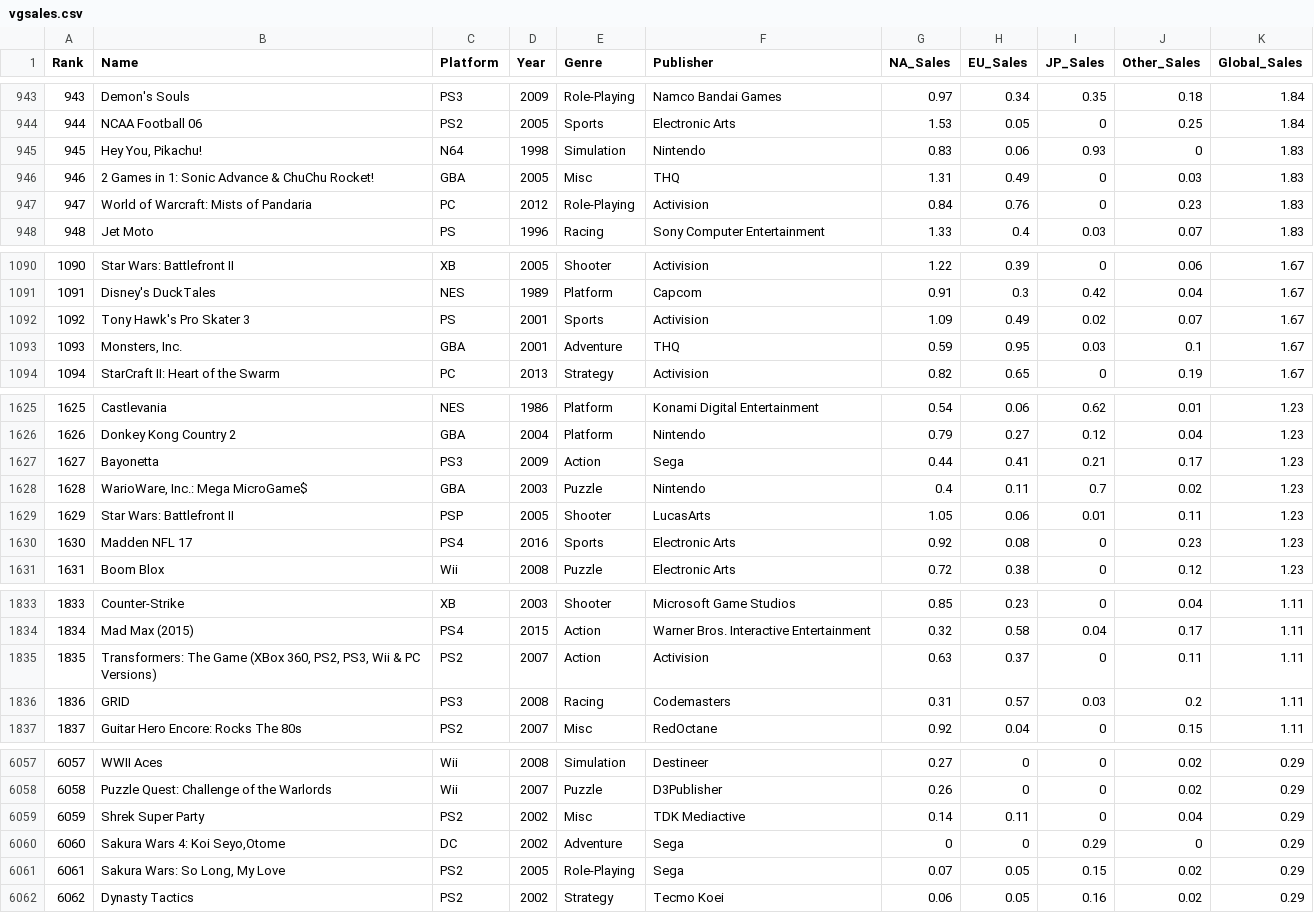
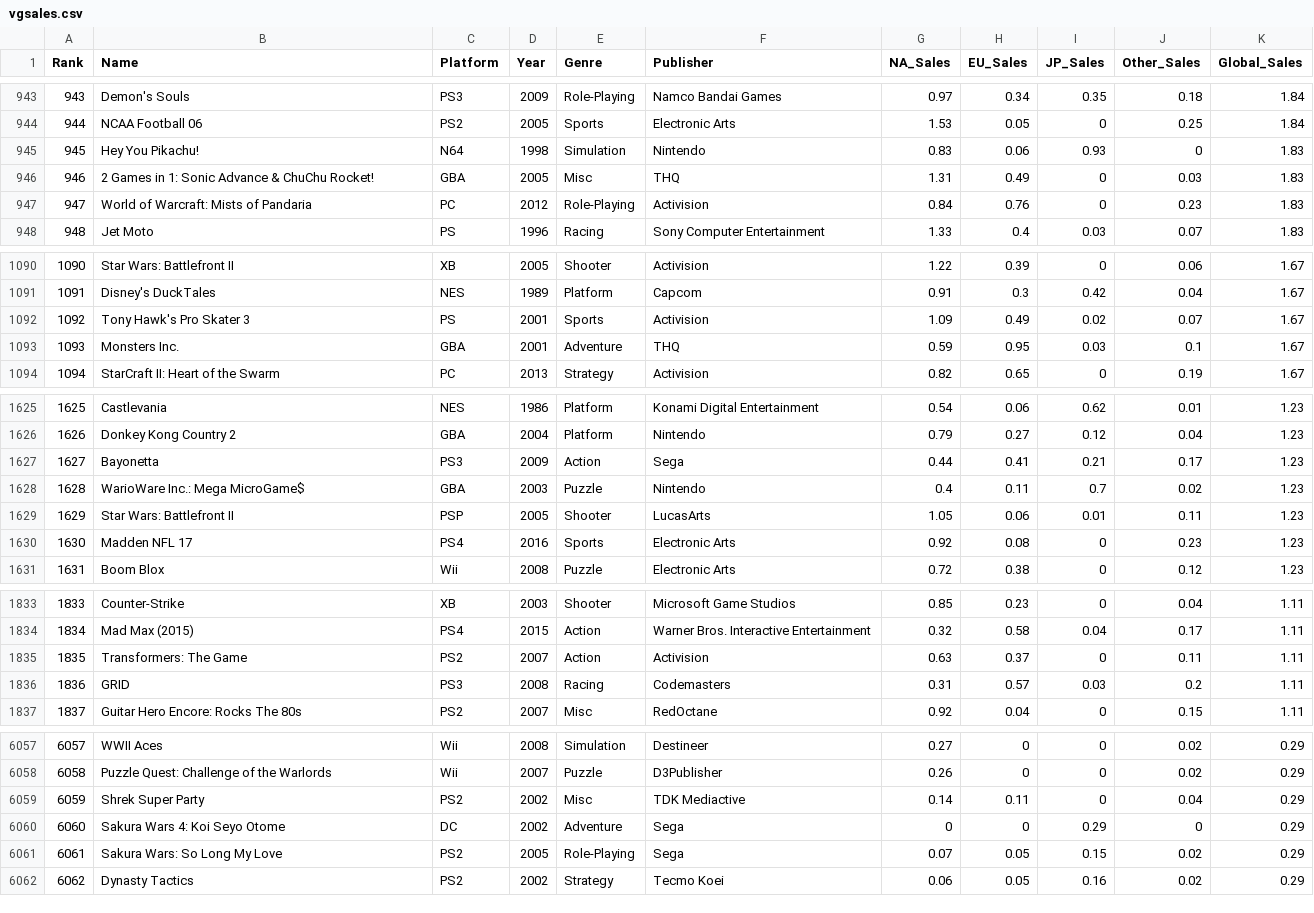
Before and after one commit to TheLobster1/Algorithms-Team-JAR, a CSV file: out/production/Algorithms-Team-JAR/vgsales.csv, drawn as a sheet; only a part is shown, gaps mark what is left out; the diff covers the shown part only.

```diff
--- a/out/production/Algorithms-Team-JAR/vgsales.csv
+++ b/out/production/Algorithms-Team-JAR/vgsales.csv
@@ -944,3 +944,3 @@ Rank,Name,Platform,Year,Genre,Publisher,NA_Sales,EU_Sales,JP_Sales,Other_Sales,G
 944,NCAA Football 06,PS2,2005,Sports,Electronic Arts,1.53,0.05,0,0.25,1.84
-945,"Hey You, Pikachu!",N64,1998,Simulation,Nintendo,0.83,0.06,0.93,0,1.83
+945,"Hey You Pikachu!",N64,1998,Simulation,Nintendo,0.83,0.06,0.93,0,1.83
 946,2 Games in 1: Sonic Advance & ChuChu Rocket!,GBA,2005,Misc,THQ,1.31,0.49,0,0.03,1.83
@@ -1092,3 +1092,3 @@ Rank,Name,Platform,Year,Genre,Publisher,NA_Sales,EU_Sales,JP_Sales,Other_Sales,G
 1092,Tony Hawk's Pro Skater 3,PS,2001,Sports,Activision,1.09,0.49,0.02,0.07,1.67
-1093,"Monsters, Inc.",GBA,2001,Adventure,THQ,0.59,0.95,0.03,0.1,1.67
+1093,"Monsters Inc.",GBA,2001,Adventure,THQ,0.59,0.95,0.03,0.1,1.67
 1094,StarCraft II: Heart of the Swarm,PC,2013,Strategy,Activision,0.82,0.65,0,0.19,1.67
@@ -1627,3 +1627,3 @@ Rank,Name,Platform,Year,Genre,Publisher,NA_Sales,EU_Sales,JP_Sales,Other_Sales,G
 1627,Bayonetta,PS3,2009,Action,Sega,0.44,0.41,0.21,0.17,1.23
-1628,"WarioWare, Inc.: Mega MicroGame$",GBA,2003,Puzzle,Nintendo,0.4,0.11,0.7,0.02,1.23
+1628,"WarioWare Inc.: Mega MicroGame$",GBA,2003,Puzzle,Nintendo,0.4,0.11,0.7,0.02,1.23
 1629,Star Wars: Battlefront II,PSP,2005,Shooter,LucasArts,1.05,0.06,0.01,0.11,1.23
@@ -1834,3 +1834,3 @@ Rank,Name,Platform,Year,Genre,Publisher,NA_Sales,EU_Sales,JP_Sales,Other_Sales,G
 1834,Mad Max (2015),PS4,2015,Action,Warner Bros. Interactive Entertainment,0.32,0.58,0.04,0.17,1.11
-1835,"Transformers: The Game (XBox 360, PS2, PS3, Wii & PC Versions)",PS2,2007,Action,Activision,0.63,0.37,0,0.11,1.11
+1835,"Transformers: The Game",PS2,2007,Action,Activision,0.63,0.37,0,0.11,1.11
 1836,GRID,PS3,2008,Racing,Codemasters,0.31,0.57,0.03,0.2,1.11
@@ -6059,4 +6059,4 @@ Rank,Name,Platform,Year,Genre,Publisher,NA_Sales,EU_Sales,JP_Sales,Other_Sales,G
 6059,Shrek Super Party,PS2,2002,Misc,TDK Mediactive,0.14,0.11,0,0.04,0.29
-6060,"Sakura Wars 4: Koi Seyo,Otome",DC,2002,Adventure,Sega,0,0,0.29,0,0.29
-6061,"Sakura Wars: So Long, My Love",PS2,2005,Role-Playing,Sega,0.07,0.05,0.15,0.02,0.29
+6060,"Sakura Wars 4: Koi Seyo Otome",DC,2002,Adventure,Sega,0,0,0.29,0,0.29
+6061,"Sakura Wars: So Long My Love",PS2,2005,Role-Playing,Sega,0.07,0.05,0.15,0.02,0.29
 6062,Dynasty Tactics,PS2,2002,Strategy,Tecmo Koei,0.06,0.05,0.16,0.02,0.29
```
Also changed, not shown: 53 edited cells elsewhere in this file, vgsales.csv, 18 other files.
